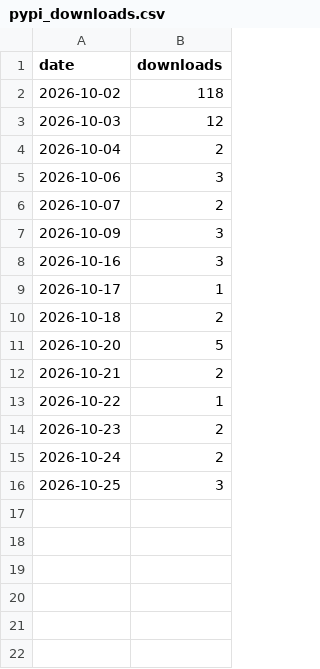
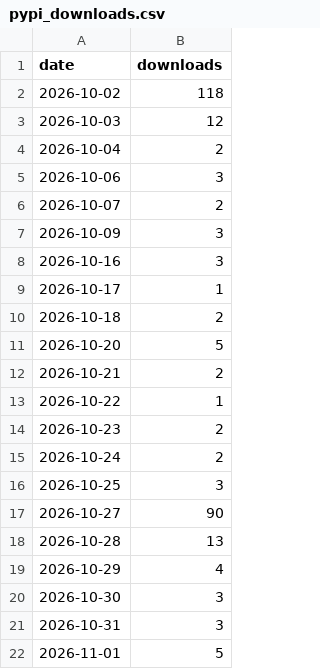
Before and after one commit to chiragrajputuss-code/deposition, a CSV file: docs/metrics/pypi_downloads.csv, drawn as a sheet.

```diff
--- a/docs/metrics/pypi_downloads.csv
+++ b/docs/metrics/pypi_downloads.csv
@@ -16 +16,7 @@ date,downloads
 2026-10-25,3
+2026-10-27,90
+2026-10-28,13
+2026-10-29,4
+2026-10-30,3
+2026-10-31,3
+2026-11-01,5
```
